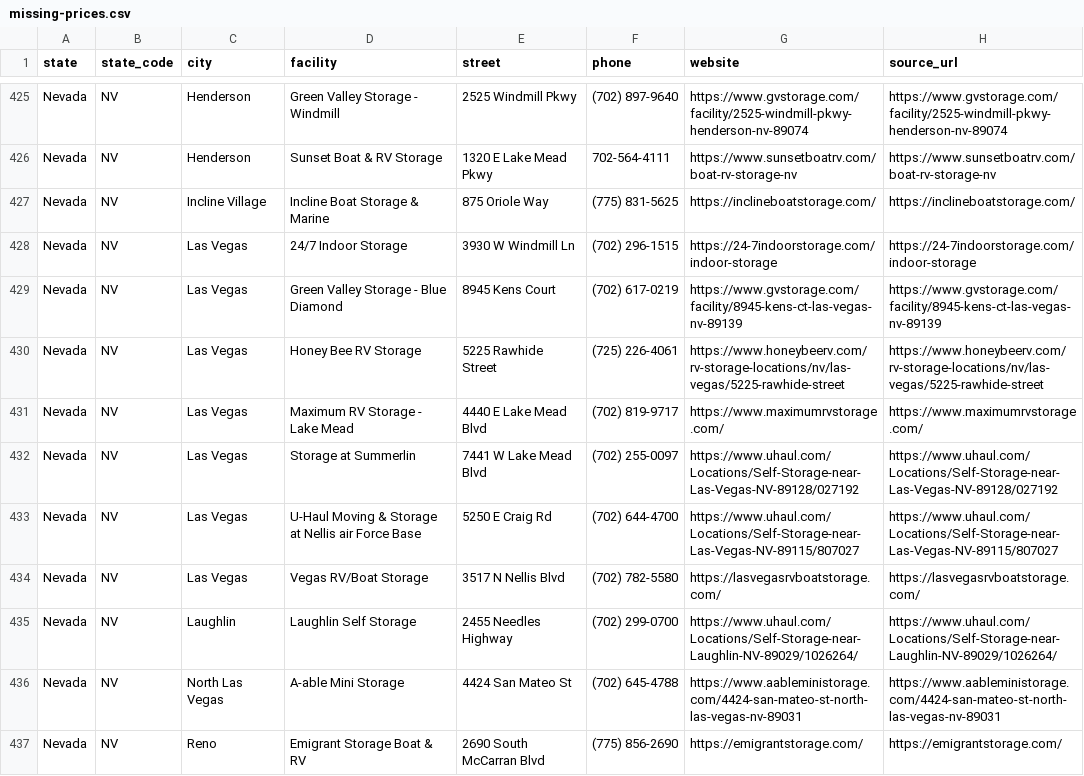
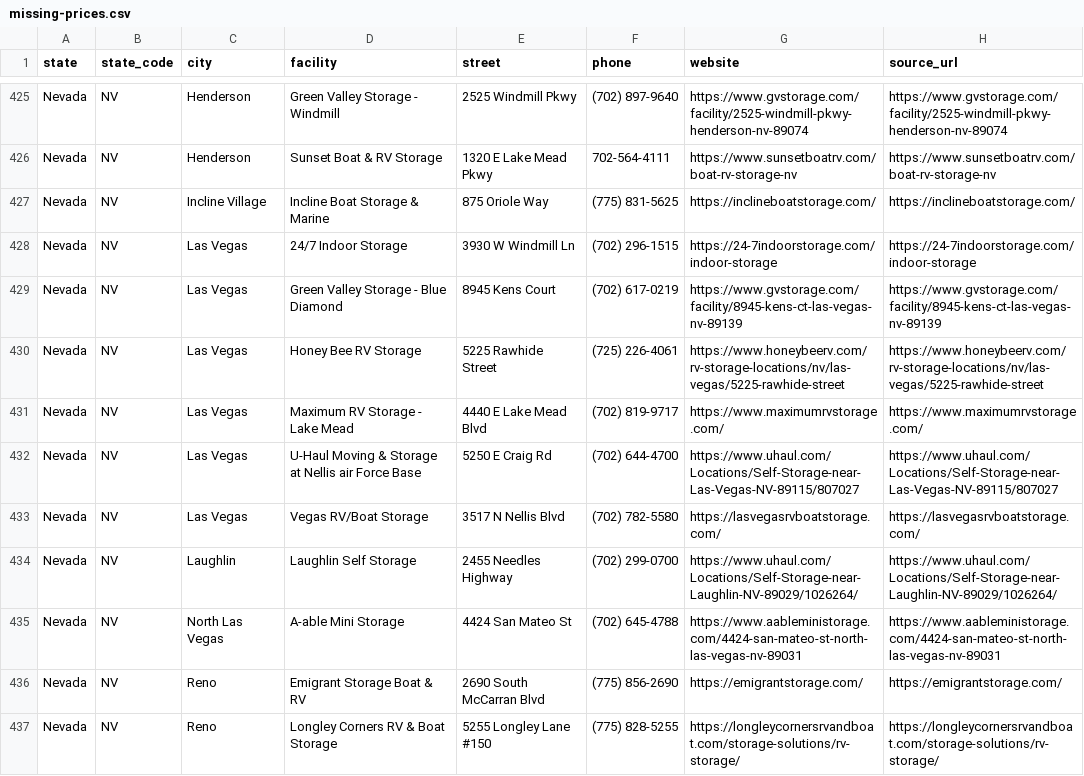
Before and after one commit to sunlightchurch/rv-storage-finder, a CSV file: data/missing-prices.csv, drawn as a sheet; only a part is shown, gaps mark what is left out; the shorter side is filled out with more unchanged rows; the diff names each change by its address in the sheet, - before the commit and + after, or states it on an @@ line.

```diff
--- a/data/missing-prices.csv
+++ b/data/missing-prices.csv
-row 432: Nevada | NV | Las Vegas | Storage at Summerlin | 7441 W Lake Mead Blvd | (702) 255-0097 | https://www.uhaul.com/Locations/Self-Storage-near-Las-Vegas-NV-89128/027192 | https://www.uhaul.com/Locations/Self-Storage-near-Las-Vegas-NV-89128/027192
```
Also changed, not shown: 4 other files.
